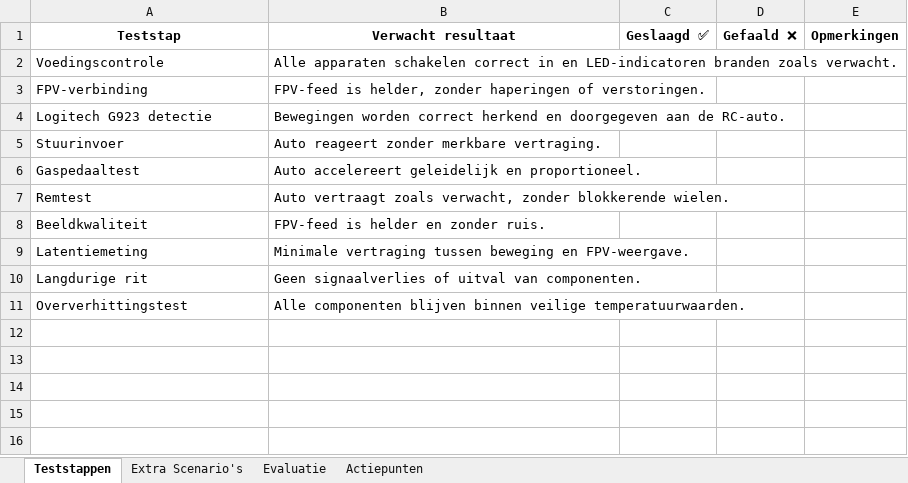
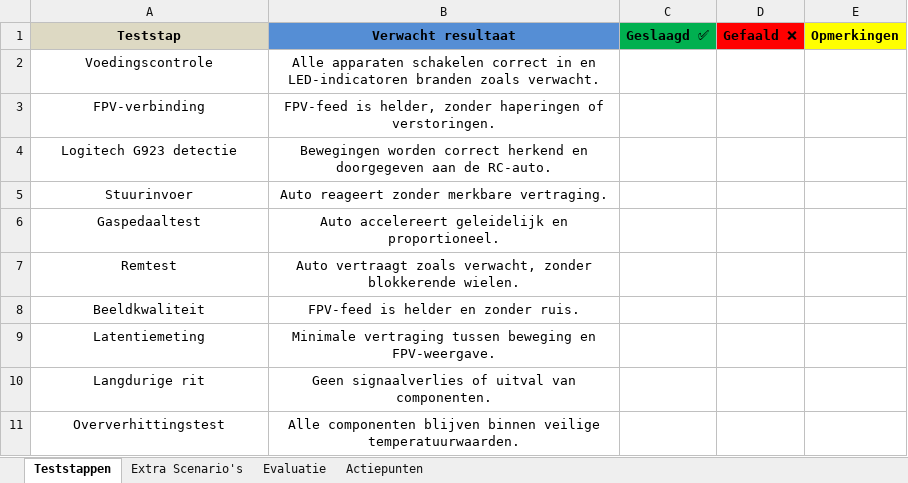
Before and after one commit to vives-project-xp/PX2-Remote-Control-Car, an Excel workbook: Documentatie/PX2 testcase.xlsx, sheet Teststappen, drawn as a sheet; values as stored, in another font and other column widths than the file's, no borders; the diff names each change by its address in the sheet, - before the commit and + after, or states it on an @@ line.

```diff
--- a/Documentatie/PX2 testcase.xlsx (sheet Teststappen)
+++ b/Documentatie/PX2 testcase.xlsx (sheet Teststappen)
-A1 fill: none
+A1 fill: #DDD9C3
-B1 fill: none
+B1 fill: #558ED5
-C1 fill: none
+C1 fill: #00B050
-D1 fill: none
+D1 fill: #FF0000
-E1 fill: none
+E1 fill: #FFFF00
-A2:B11 alignment: left
+A2:B11 alignment: center
```
Also changed, not shown: sheet Extra Scenario's, sheet Evaluatie, sheet Actiepunten.
